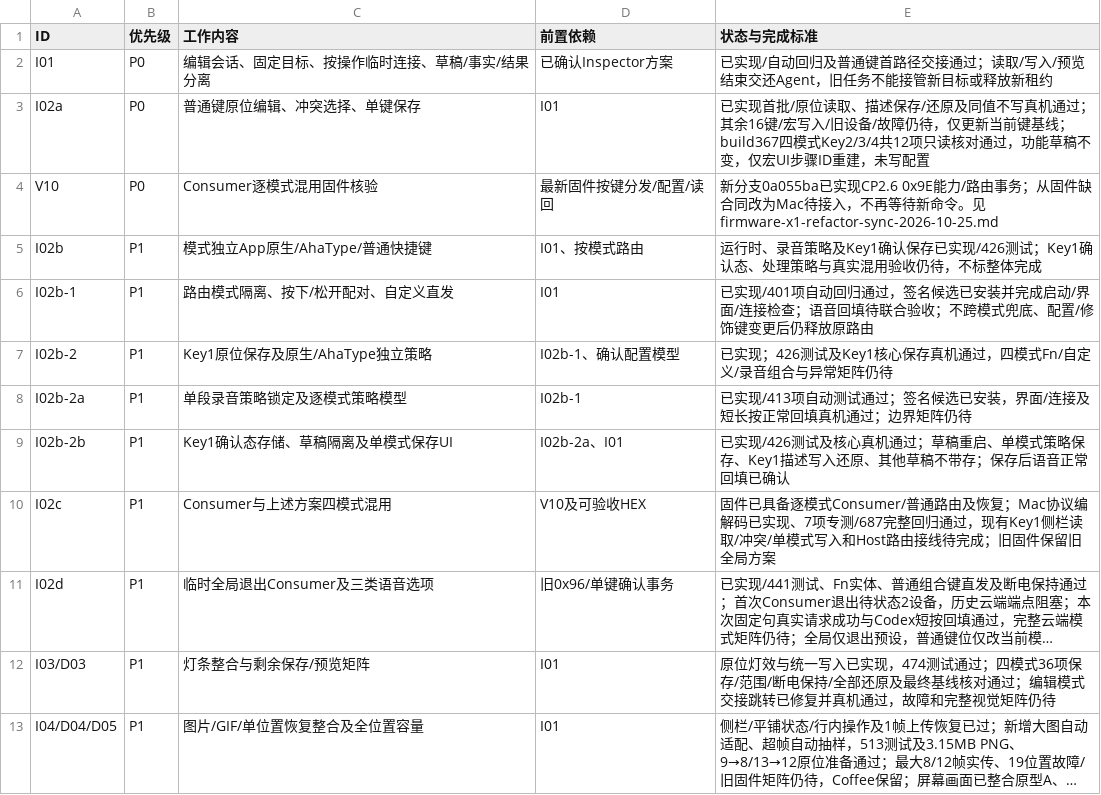
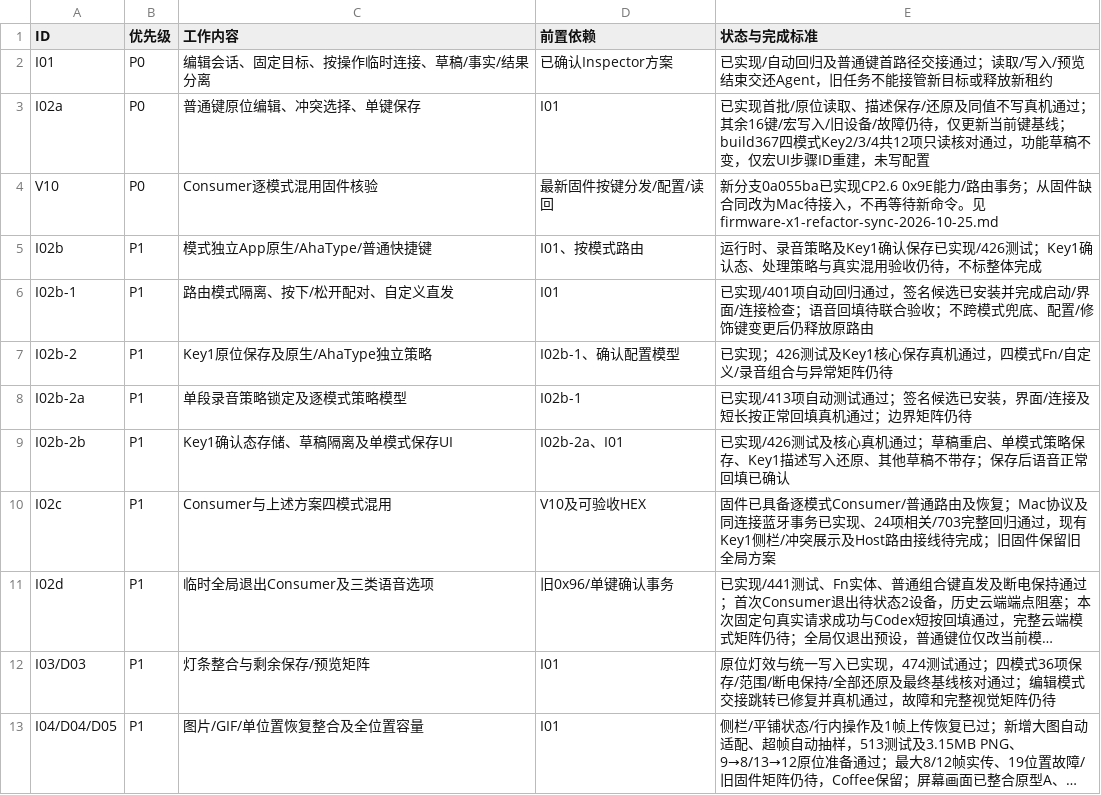
Before and after one commit to AhakeyAI/desktop, a CSV file: docs/ahastudio/mac-adaptation-master-wbs-2026-10-22.csv, drawn as a sheet; only a part is shown; long unchanged cells end in …; the diff names each change by its address in the sheet, - before the commit and + after, or states it on an @@ line.

```diff
--- a/docs/ahastudio/mac-adaptation-master-wbs-2026-10-22.csv
+++ b/docs/ahastudio/mac-adaptation-master-wbs-2026-10-22.csv
-E10 (状态与完成标准): …；Mac协议编解码已实现、7项专测/687完整回归通过，现有Key1侧栏读取/冲突/单模式写入和Host路由接…
+E10 (状态与完成标准): …；Mac协议及同连接蓝牙事务已实现、24项相关/703完整回归通过，现有Key1侧栏/冲突展示及Host路由接…
```
Also changed, not shown: 13 other files.
